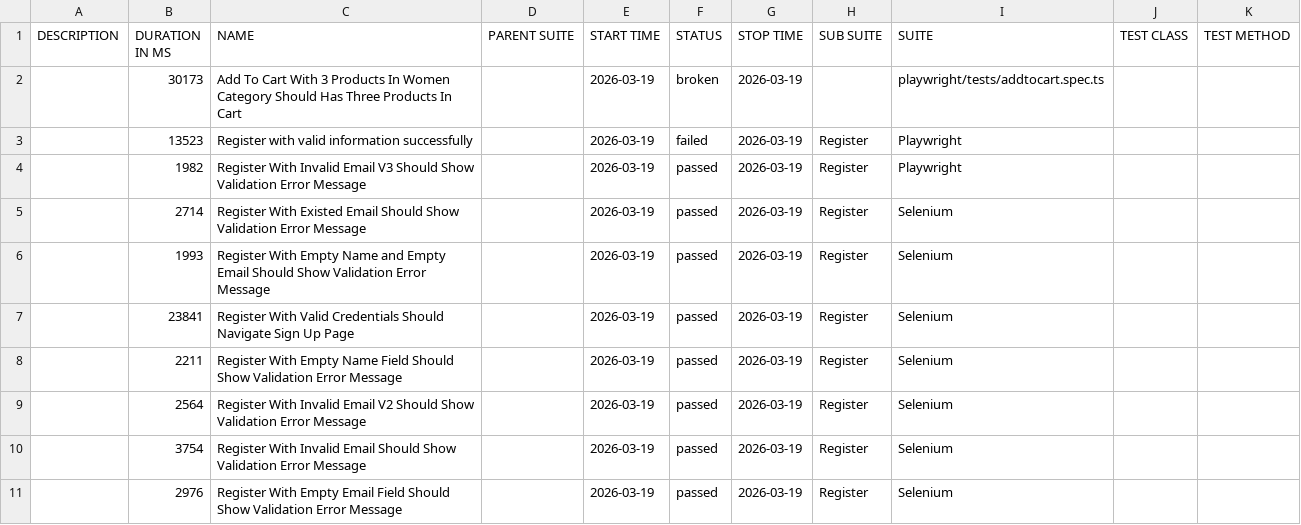
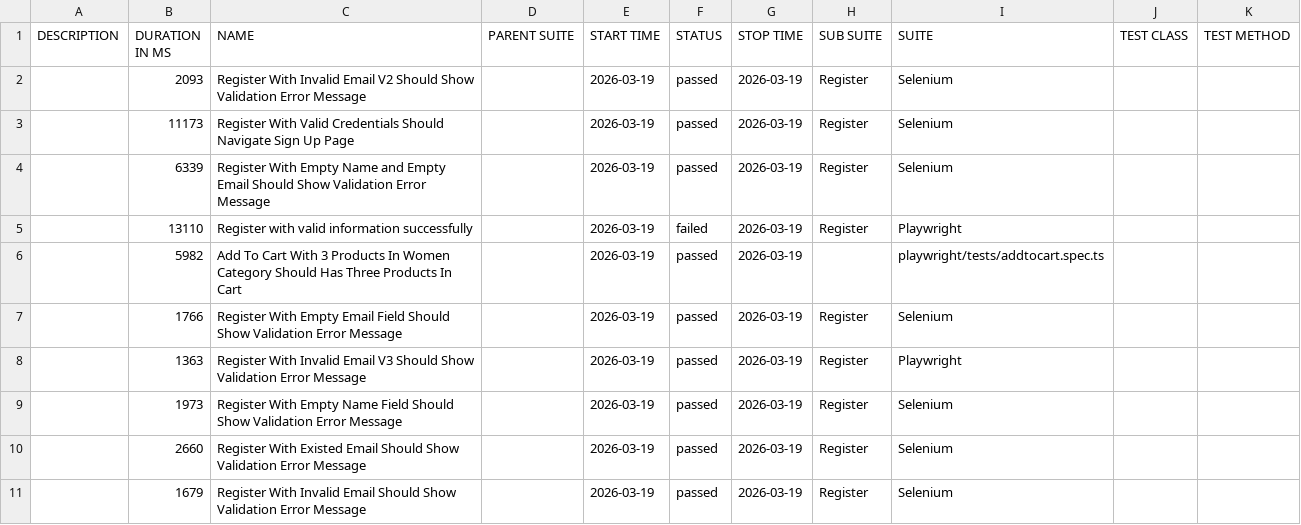
Before and after one commit to NguyenHongPhong/QA-automation-robot, a CSV file: data/suites.csv, drawn as a sheet.

```diff
--- a/data/suites.csv
+++ b/data/suites.csv
@@ -1,11 +1,11 @@
 "DESCRIPTION","DURATION IN MS","NAME","PARENT SUITE","START TIME","STATUS","STOP TIME","SUB SUITE","SUITE","TEST CLASS","TEST METHOD"
-"","30173","Add To Cart With 3 Products In Women Category Should Has Three Products In Cart","","2026-03-19","broken","2026-03-19","","playwright/tests/addtocart.spec.ts","",""
-"","13523","Register with valid information successfully","","2026-03-19","failed","2026-03-19","Register","Playwright","",""
-"","1982","Register With Invalid Email V3 Should Show Validation Error Message","","2026-03-19","passed","2026-03-19","Register","Playwright","",""
-"","2714","Register With Existed Email Should Show Validation Error Message","","2026-03-19","passed","2026-03-19","Register","Selenium","",""
-"","1993","Register With Empty Name and Empty Email Should Show Validation Error Message","","2026-03-19","passed","2026-03-19","Register","Selenium","",""
-"","23841","Register With Valid Credentials Should Navigate Sign Up Page","","2026-03-19","passed","2026-03-19","Register","Selenium","",""
-"","2211","Register With Empty Name Field Should Show Validation Error Message","","2026-03-19","passed","2026-03-19","Register","Selenium","",""
-"","2564","Register With Invalid Email V2 Should Show Validation Error Message","","2026-03-19","passed","2026-03-19","Register","Selenium","",""
-"","3754","Register With Invalid Email Should Show Validation Error Message","","2026-03-19","passed","2026-03-19","Register","Selenium","",""
-"","2976","Register With Empty Email Field Should Show Validation Error Message","","2026-03-19","passed","2026-03-19","Register","Selenium","",""
+"","2093","Register With Invalid Email V2 Should Show Validation Error Message","","2026-03-19","passed","2026-03-19","Register","Selenium","",""
+"","11173","Register With Valid Credentials Should Navigate Sign Up Page","","2026-03-19","passed","2026-03-19","Register","Selenium","",""
+"","6339","Register With Empty Name and Empty Email Should Show Validation Error Message","","2026-03-19","passed","2026-03-19","Register","Selenium","",""
+"","13110","Register with valid information successfully","","2026-03-19","failed","2026-03-19","Register","Playwright","",""
+"","5982","Add To Cart With 3 Products In Women Category Should Has Three Products In Cart","","2026-03-19","passed","2026-03-19","","playwright/tests/addtocart.spec.ts","",""
+"","1766","Register With Empty Email Field Should Show Validation Error Message","","2026-03-19","passed","2026-03-19","Register","Selenium","",""
+"","1363","Register With Invalid Email V3 Should Show Validation Error Message","","2026-03-19","passed","2026-03-19","Register","Playwright","",""
+"","1973","Register With Empty Name Field Should Show Validation Error Message","","2026-03-19","passed","2026-03-19","Register","Selenium","",""
+"","2660","Register With Existed Email Should Show Validation Error Message","","2026-03-19","passed","2026-03-19","Register","Selenium","",""
+"","1679","Register With Invalid Email Should Show Validation Error Message","","2026-03-19","passed","2026-03-19","Register","Selenium","",""
```
Also changed, not shown: 48 other files.
